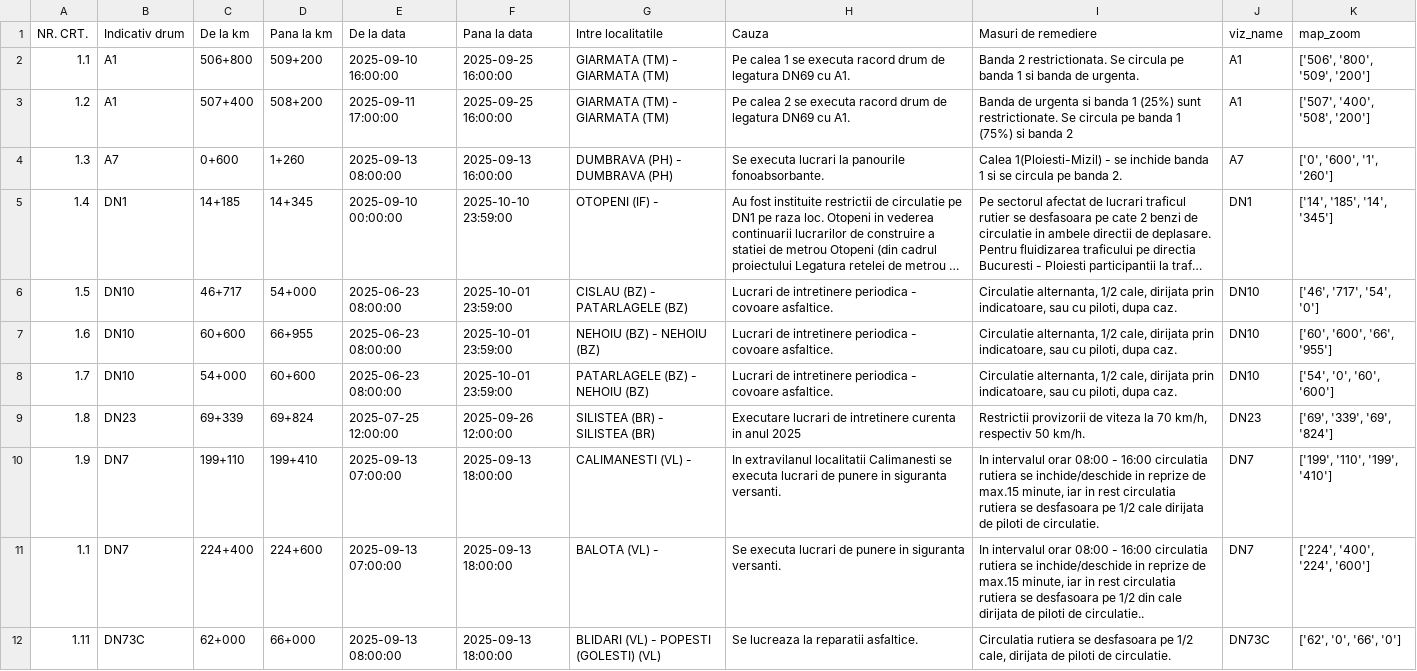
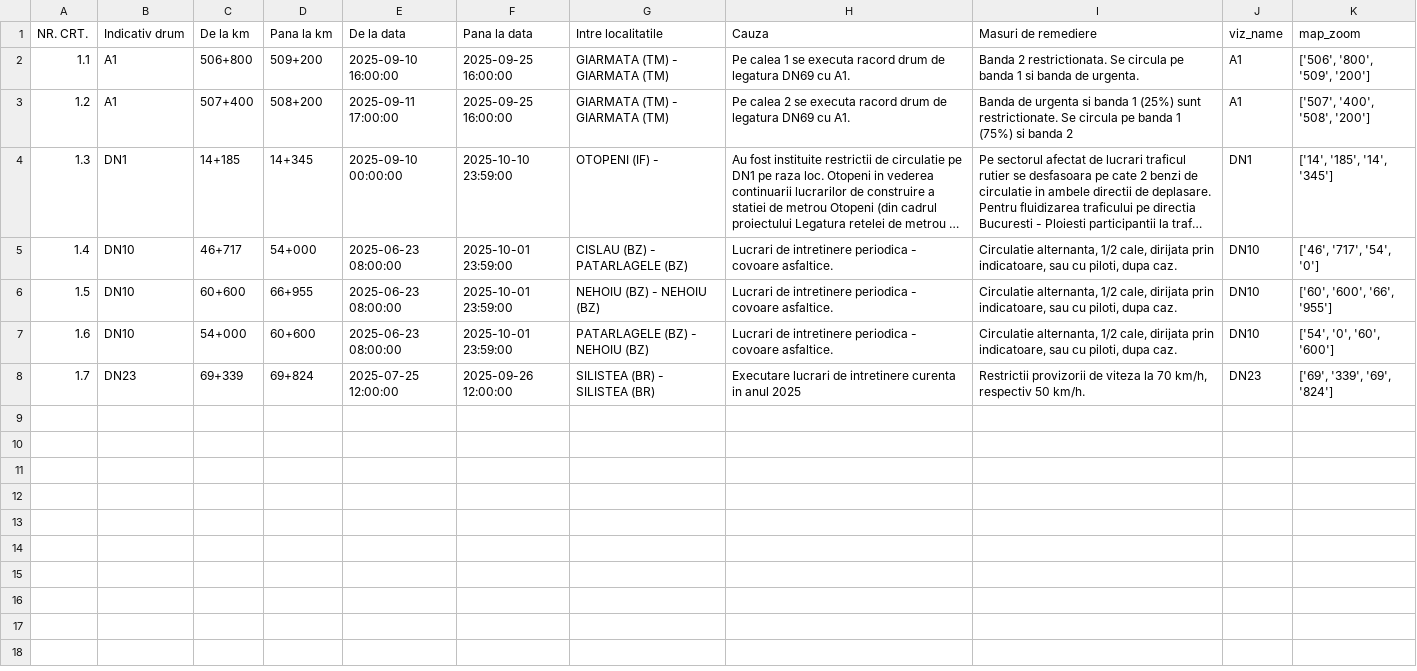
Before and after one commit to gov2-ro/prometeu, a CSV file: data/andnet/csv/11-lucrări-de-scurtă-durată.csv, drawn as a sheet; long unchanged cells end in …; removed rows and columns are numbered as before the commit, all else as after; the diff names each change by its address in the sheet, - before the commit and + after, or states it on an @@ line.

```diff
--- a/data/andnet/csv/11-lucrări-de-scurtă-durată.csv
+++ b/data/andnet/csv/11-lucrări-de-scurtă-durată.csv
-row 4: 1.3 | A7 | 0+600 | 1+260 | 2025-09-13 08:00:00 | 2025-09-13 16:00:00 | DUMBRAVA (PH) - DUMBRAVA (PH) | Se executa lucrari la panourile fonoabsorbante. | Calea 1(Ploiesti-Mizil) - se inchide banda 1 si se circula pe banda 2. | A7 | ['0', '600', '1', '260']
-A4 (NR. CRT.): 1.4
+A4 (NR. CRT.): 1.3
-A5 (NR. CRT.): 1.5
+A5 (NR. CRT.): 1.4
-A6 (NR. CRT.): 1.6
+A6 (NR. CRT.): 1.5
-A7 (NR. CRT.): 1.7
+A7 (NR. CRT.): 1.6
-A8 (NR. CRT.): 1.8
+A8 (NR. CRT.): 1.7
-row 10: 1.9 | DN7 | 199+110 | 199+410 | 2025-09-13 07:00:00 | 2025-09-13 18:00:00 | CALIMANESTI (VL) - | In extravilanul localitatii Calimanesti se executa lucrari de punere in siguranta versanti. | In intervalul orar 08:00 - 16:00 circulatia rutiera se inchide/deschide in reprize de max.15 minute, iar in rest circulatia rutiera se desfasoara pe 1/2 cale dirijata de piloti de circulatie. | DN7 | ['199', '110', '199', '410']
-row 11: 1.1 | DN7 | 224+400 | 224+600 | 2025-09-13 07:00:00 | 2025-09-13 18:00:00 | BALOTA (VL) - | Se executa lucrari de punere in siguranta versanti. | In intervalul orar 08:00 - 16:00 circulatia rutiera se inchide/deschide in reprize de max.15 minute, iar in rest circulatia rutiera se desfasoara pe 1/2 din cale dirijata de piloti de circulatie.. | DN7 | ['224', '400', '224', '600']
-row 12: 1.11 | DN73C | 62+000 | 66+000 | 2025-09-13 08:00:00 | 2025-09-13 18:00:00 | BLIDARI (VL) - POPESTI (GOLESTI) (VL) | Se lucreaza la reparatii asfaltice. | Circulatia rutiera se desfasoara pe 1/2 cale, dirijata de piloti de circulatie. | DN73C | ['62', '0', '66', '0']
```
Also changed, not shown: data/andnet/csv/situatia-drumurilor-points.csv, data/andnet/csv/starea generala.csv, 20 other files.
